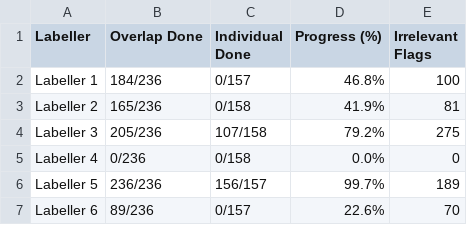
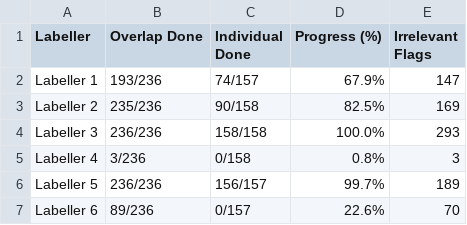
Before and after one commit to Jin1402/DSA4262-Anxiety, a CSV file: labelling/labeller_progress_report.csv, drawn as a sheet.

```diff
--- a/labelling/labeller_progress_report.csv
+++ b/labelling/labeller_progress_report.csv
@@ -1,6 +1,6 @@
 Labeller,Overlap Done,Individual Done,Progress (%),Irrelevant Flags
-Labeller 1,184/236,0/157,46.8%,100
-Labeller 2,165/236,0/158,41.9%,81
-Labeller 3,205/236,107/158,79.2%,275
-Labeller 4,0/236,0/158,0.0%,0
+Labeller 1,193/236,74/157,67.9%,147
+Labeller 2,235/236,90/158,82.5%,169
+Labeller 3,236/236,158/158,100.0%,293
+Labeller 4,3/236,0/158,0.8%,3
 Labeller 5,236/236,156/157,99.7%,189
```
Also changed, not shown: data/form_responses.csv, data/label_1.csv, 7 other files.
